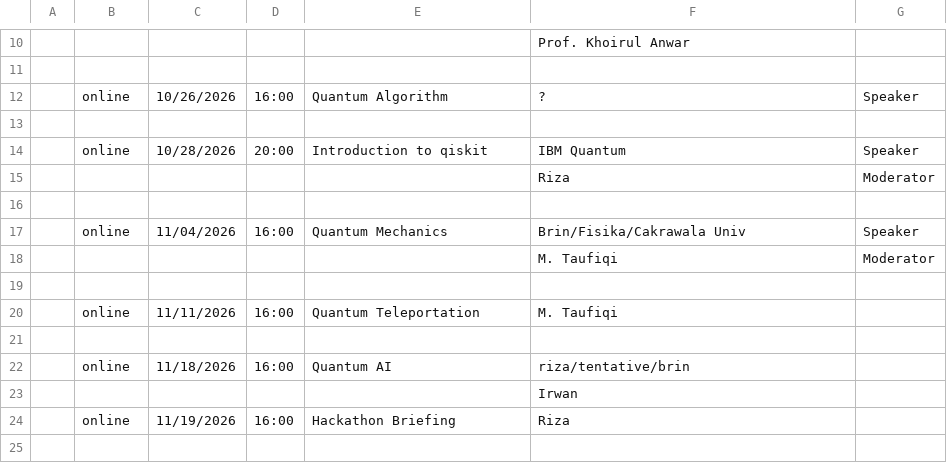
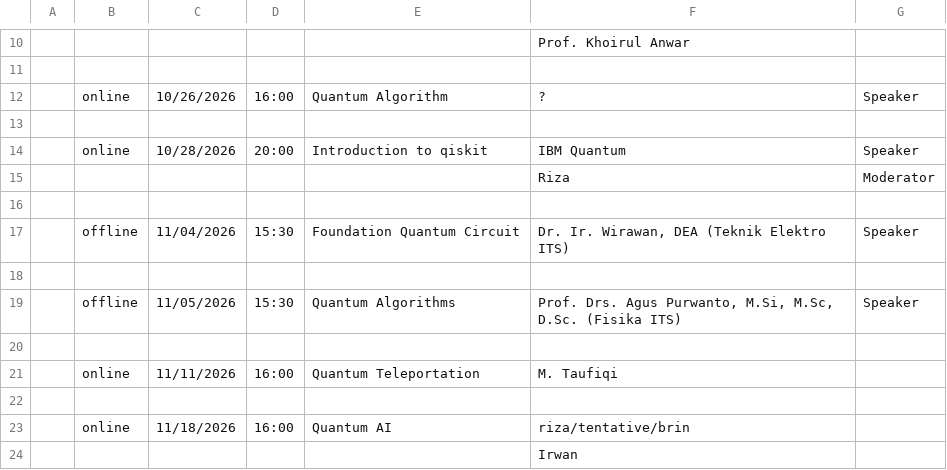
Before and after one commit to tabassam823/qiskitfallfest_its_2026, a CSV file: assets/QFF-ITS 2026 webinar - Sheet1.csv, drawn as a sheet; only a part is shown, gaps mark what is left out; the shorter side is filled out with more unchanged rows; removed rows and columns are numbered as before the commit, all else as after; the diff names each change by its address in the sheet, - before the commit and + after, or states it on an @@ line.

```diff
--- a/assets/QFF-ITS 2026 webinar - Sheet1.csv
+++ b/assets/QFF-ITS 2026 webinar - Sheet1.csv
-row 17:  | online | 11/04/2026 | 16:00 | Quantum Mechanics | Brin/Fisika/Cakrawala Univ | Speaker
+row 17:  | offline | 11/04/2026 | 15:30 | Foundation Quantum Circuit | Dr. Ir. Wirawan, DEA (Teknik Elektro ITS) | Speaker
-row 18:  |  |  |  |  | M. Taufiqi | Moderator
+row 18: (empty)
+row 19:  | offline | 11/05/2026 | 15:30 | Quantum Algorithms | Prof. Drs. Agus Purwanto, M.Si, M.Sc, D.Sc. (Fisika ITS) | Speaker
```
Also changed, not shown: 20 other files.
